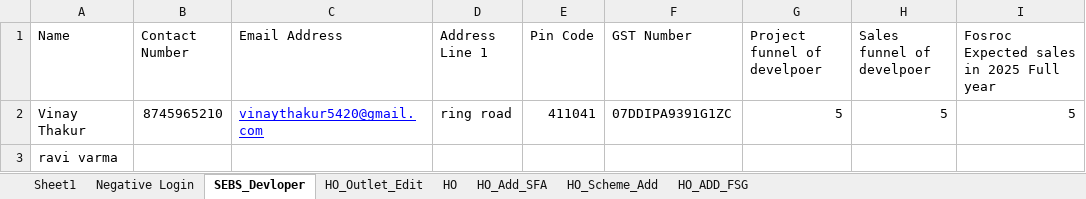
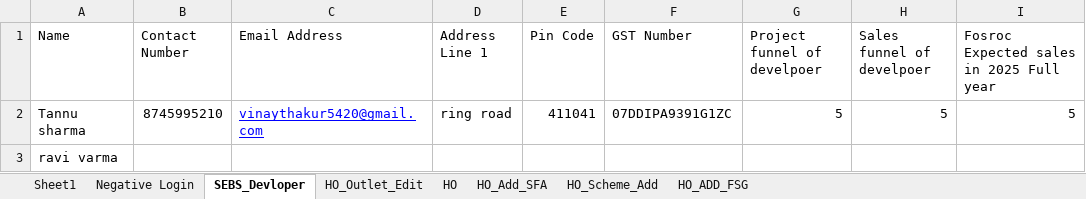
Before and after one commit to ankushghar1996/test, an Excel workbook: Excel_TestData/Excel_FSRC.xlsx, sheet SEBS_Devloper, drawn as a sheet; only a part is shown; values as stored, in another font and other column widths than the file's, no borders; the diff names each change by its address in the sheet, - before the commit and + after, or states it on an @@ line.

```diff
--- a/Excel_TestData/Excel_FSRC.xlsx (sheet SEBS_Devloper)
+++ b/Excel_TestData/Excel_FSRC.xlsx (sheet SEBS_Devloper)
-A2 (Name): Vinay Thakur
+A2 (Name): Tannu sharma
-B2 (Contact Number): 8745965210
+B2 (Contact Number): 8745995210
```
Also changed, not shown: 17 other files.
